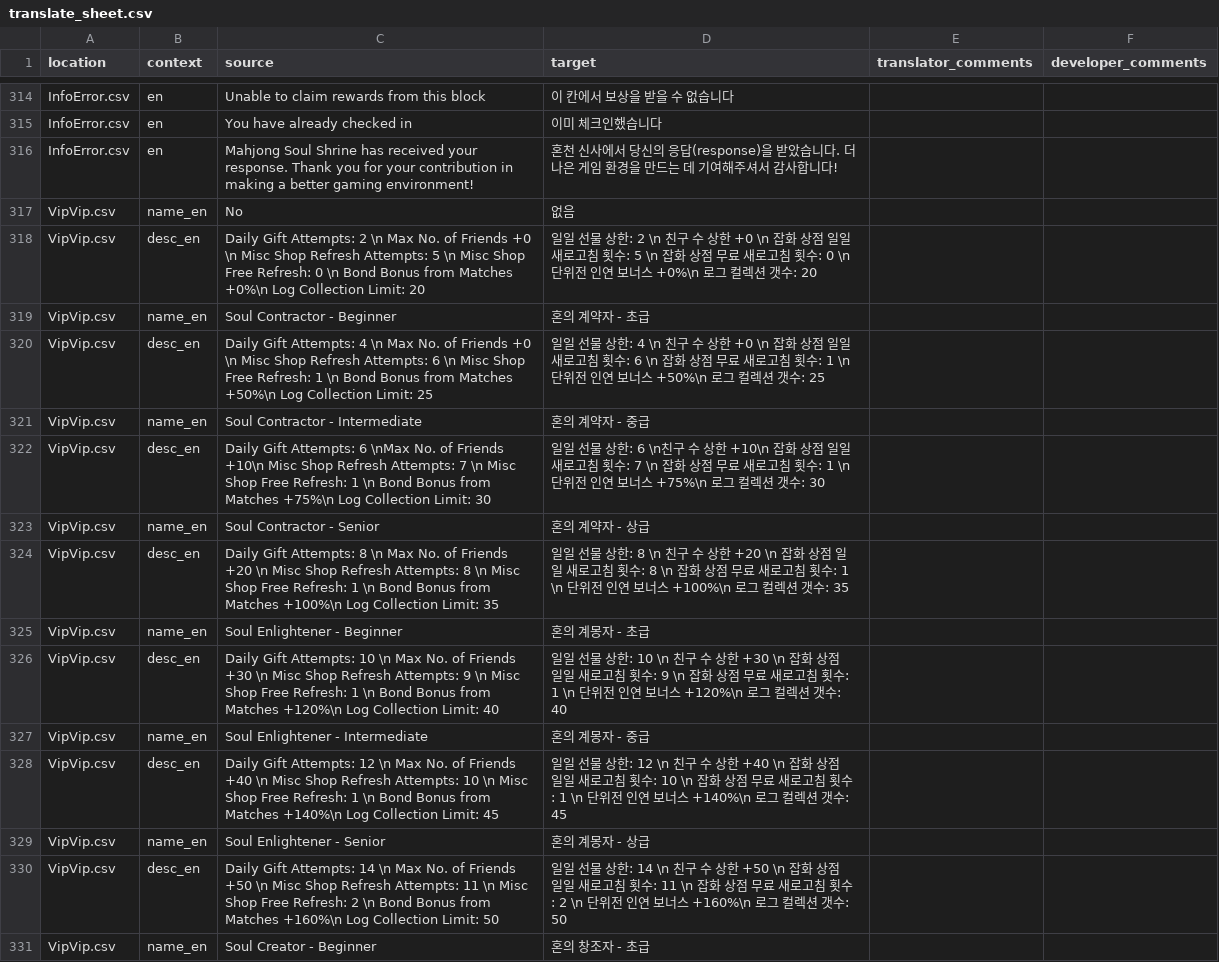
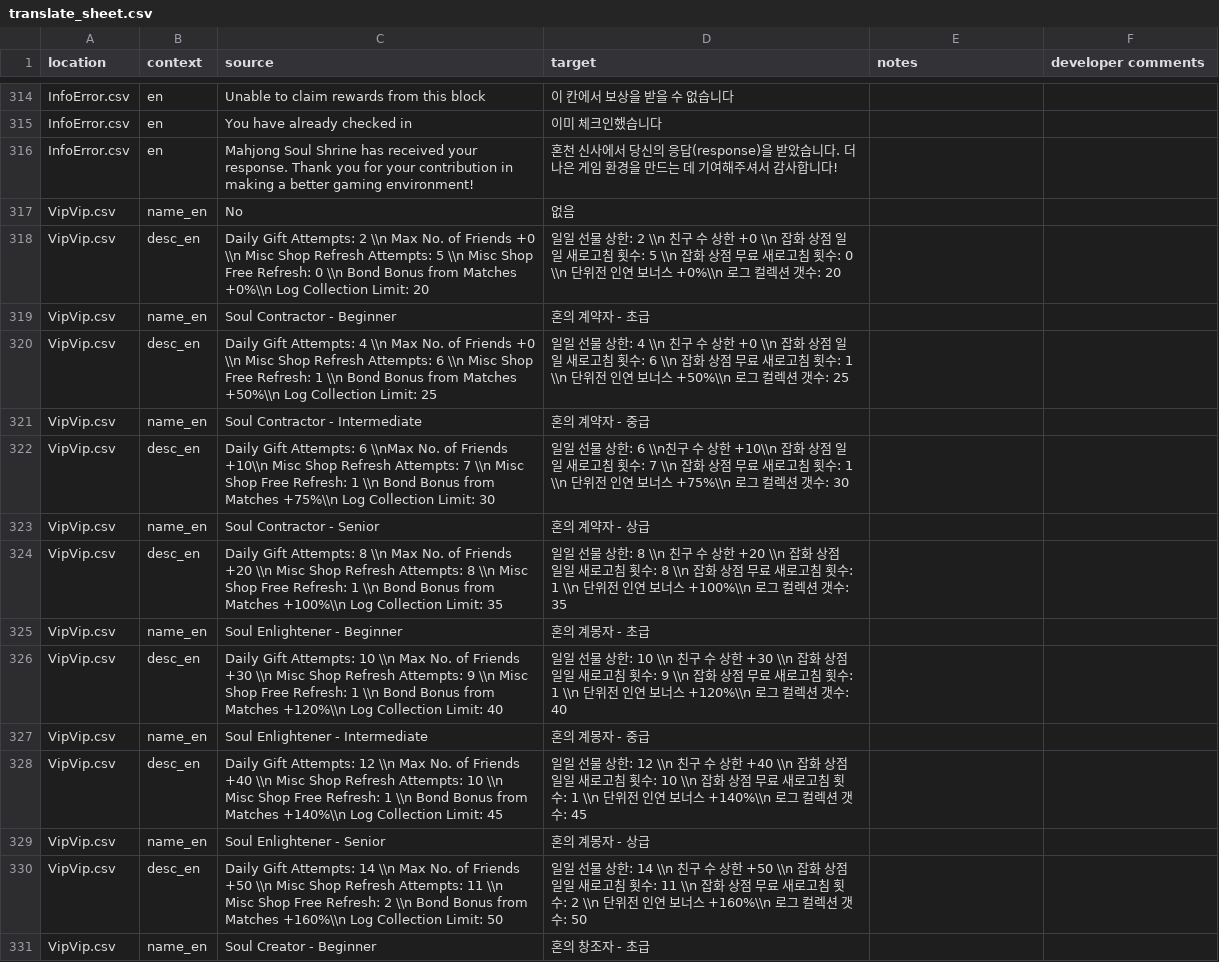
Before and after one commit to yf-dev/majsoul-plus-korean, a CSV file: data/translation/translate_sheet.csv, drawn as a sheet; only a part is shown, gaps mark what is left out; the diff covers the shown part only.

```diff
--- a/data/translation/translate_sheet.csv
+++ b/data/translation/translate_sheet.csv
@@ -1 +1 @@
-location,context,source,target,translator_comments,developer_comments
+location,context,source,target,notes,developer comments
@@ -318 +318 @@ VipVip.csv,name_en,No,없음
-VipVip.csv,desc_en,Daily Gift Attempts: 2 \n Max No. of Friends +0 \n Misc Shop Refresh Attempts: 5 \n Misc Shop Free Refresh: 0 \n Bond Bonus from Matches +0%\n Log Collection Limit: 20,일일 선물 상한: 2 \n 친구 수 상한 +0 \n 잡화 상점 일일 새로고침 횟수: 5 \n 잡화 상점 무료 새로고침 횟수: 0 \n 단위전 인연 보너스 +0%\n 로그 컬렉션 갯수: 20
+VipVip.csv,desc_en,Daily Gift Attempts: 2 \\n Max No. of Friends +0 \\n Misc Shop Refresh Attempts: 5 \\n Misc Shop Free Refresh: 0 \\n Bond Bonus from Matches +0%\\n Log Collection Limit: 20,일일 선물 상한: 2 \\n 친구 수 상한 +0 \\n 잡화 상점 일일 새로고침 횟수: 5 \\n 잡화 상점 무료 새로고침 횟수: 0 \\n 단위전 인연 보너스 +0%\\n 로그 컬렉션 갯수: 20,,
@@ -320 +320 @@ VipVip.csv,name_en,Soul Contractor - Beginner,혼의 계약자 - 초급
-VipVip.csv,desc_en,Daily Gift Attempts: 4 \n Max No. of Friends +0 \n Misc Shop Refresh Attempts: 6 \n Misc Shop Free Refresh: 1 \n Bond Bonus from Matches +50%\n Log Collection Limit: 25,일일 선물 상한: 4 \n 친구 수 상한 +0 \n 잡화 상점 일일 새로고침 횟수: 6 \n 잡화 상점 무료 새로고침 횟수: 1 \n 단위전 인연 보너스 +50%\n 로그 컬렉션 갯수: 25
+VipVip.csv,desc_en,Daily Gift Attempts: 4 \\n Max No. of Friends +0 \\n Misc Shop Refresh Attempts: 6 \\n Misc Shop Free Refresh: 1 \\n Bond Bonus from Matches +50%\\n Log Collection Limit: 25,일일 선물 상한: 4 \\n 친구 수 상한 +0 \\n 잡화 상점 일일 새로고침 횟수: 6 \\n 잡화 상점 무료 새로고침 횟수: 1 \\n 단위전 인연 보너스 +50%\\n 로그 컬렉션 갯수: 25,,
@@ -322 +322 @@ VipVip.csv,name_en,Soul Contractor - Intermediate,혼의 계약자 - 중급
-VipVip.csv,desc_en,Daily Gift Attempts: 6 \nMax No. of Friends +10\n Misc Shop Refresh Attempts: 7 \n Misc Shop Free Refresh: 1 \n Bond Bonus from Matches +75%\n Log Collection Limit: 30,일일 선물 상한: 6 \n친구 수 상한 +10\n 잡화 상점 일일 새로고침 횟수: 7 \n 잡화 상점 무료 새로고침 횟수: 1 \n 단위전 인연 보너스 +75%\n 로그 컬렉션 갯수: 30
+VipVip.csv,desc_en,Daily Gift Attempts: 6 \\nMax No. of Friends +10\\n Misc Shop Refresh Attempts: 7 \\n Misc Shop Free Refresh: 1 \\n Bond Bonus from Matches +75%\\n Log Collection Limit: 30,일일 선물 상한: 6 \\n친구 수 상한 +10\\n 잡화 상점 일일 새로고침 횟수: 7 \\n 잡화 상점 무료 새로고침 횟수: 1 \\n 단위전 인연 보너스 +75%\\n 로그 컬렉션 갯수: 30,,
@@ -324 +324 @@ VipVip.csv,name_en,Soul Contractor - Senior,혼의 계약자 - 상급
-VipVip.csv,desc_en,Daily Gift Attempts: 8 \n Max No. of Friends +20 \n Misc Shop Refresh Attempts: 8 \n Misc Shop Free Refresh: 1 \n Bond Bonus from Matches +100%\n Log Collection Limit: 35,일일 선물 상한: 8 \n 친구 수 상한 +20 \n 잡화 상점 일일 새로고침 횟수: 8 \n 잡화 상점 무료 새로고침 횟수: 1 \n 단위전 인연 보너스 +100%\n 로그 컬렉션 갯수: 35
+VipVip.csv,desc_en,Daily Gift Attempts: 8 \\n Max No. of Friends +20 \\n Misc Shop Refresh Attempts: 8 \\n Misc Shop Free Refresh: 1 \\n Bond Bonus from Matches +100%\\n Log Collection Limit: 35,일일 선물 상한: 8 \\n 친구 수 상한 +20 \\n 잡화 상점 일일 새로고침 횟수: 8 \\n 잡화 상점 무료 새로고침 횟수: 1 \\n 단위전 인연 보너스 +100%\\n 로그 컬렉션 갯수: 35,,
@@ -326 +326 @@ VipVip.csv,name_en,Soul Enlightener - Beginner,혼의 계몽자 - 초급
-VipVip.csv,desc_en,Daily Gift Attempts: 10 \n Max No. of Friends +30 \n Misc Shop Refresh Attempts: 9 \n Misc Shop Free Refresh: 1 \n Bond Bonus from Matches +120%\n Log Collection Limit: 40,일일 선물 상한: 10 \n 친구 수 상한 +30 \n 잡화 상점 일일 새로고침 횟수: 9 \n 잡화 상점 무료 새로고침 횟수: 1 \n 단위전 인연 보너스 +120%\n 로그 컬렉션 갯수: 40
+VipVip.csv,desc_en,Daily Gift Attempts: 10 \\n Max No. of Friends +30 \\n Misc Shop Refresh Attempts: 9 \\n Misc Shop Free Refresh: 1 \\n Bond Bonus from Matches +120%\\n Log Collection Limit: 40,일일 선물 상한: 10 \\n 친구 수 상한 +30 \\n 잡화 상점 일일 새로고침 횟수: 9 \\n 잡화 상점 무료 새로고침 횟수: 1 \\n 단위전 인연 보너스 +120%\\n 로그 컬렉션 갯수: 40,,
@@ -328 +328 @@ VipVip.csv,name_en,Soul Enlightener - Intermediate,혼의 계몽자 - 중급
-VipVip.csv,desc_en,Daily Gift Attempts: 12 \n Max No. of Friends +40 \n Misc Shop Refresh Attempts: 10 \n Misc Shop Free Refresh: 1 \n Bond Bonus from Matches +140%\n Log Collection Limit: 45,일일 선물 상한: 12 \n 친구 수 상한 +40 \n 잡화 상점 일일 새로고침 횟수: 10 \n 잡화 상점 무료 새로고침 횟수: 1 \n 단위전 인연 보너스 +140%\n 로그 컬렉션 갯수: 45
+VipVip.csv,desc_en,Daily Gift Attempts: 12 \\n Max No. of Friends +40 \\n Misc Shop Refresh Attempts: 10 \\n Misc Shop Free Refresh: 1 \\n Bond Bonus from Matches +140%\\n Log Collection Limit: 45,일일 선물 상한: 12 \\n 친구 수 상한 +40 \\n 잡화 상점 일일 새로고침 횟수: 10 \\n 잡화 상점 무료 새로고침 횟수: 1 \\n 단위전 인연 보너스 +140%\\n 로그 컬렉션 갯수: 45,,
@@ -330 +330 @@ VipVip.csv,name_en,Soul Enlightener - Senior,혼의 계몽자 - 상급
-VipVip.csv,desc_en,Daily Gift Attempts: 14 \n Max No. of Friends +50 \n Misc Shop Refresh Attempts: 11 \n Misc Shop Free Refresh: 2 \n Bond Bonus from Matches +160%\n Log Collection Limit: 50,일일 선물 상한: 14 \n 친구 수 상한 +50 \n 잡화 상점 일일 새로고침 횟수: 11 \n 잡화 상점 무료 새로고침 횟수: 2 \n 단위전 인연 보너스 +160%\n 로그 컬렉션 갯수: 50
+VipVip.csv,desc_en,Daily Gift Attempts: 14 \\n Max No. of Friends +50 \\n Misc Shop Refresh Attempts: 11 \\n Misc Shop Free Refresh: 2 \\n Bond Bonus from Matches +160%\\n Log Collection Limit: 50,일일 선물 상한: 14 \\n 친구 수 상한 +50 \\n 잡화 상점 일일 새로고침 횟수: 11 \\n 잡화 상점 무료 새로고침 횟수: 2 \\n 단위전 인연 보너스 +160%\\n 로그 컬렉션 갯수: 50,,
```
Also changed, not shown: 23 edited cells elsewhere in this file, data/translation/templates/translate_json.csv, data/translation/translate_json.csv, 5 other files.
